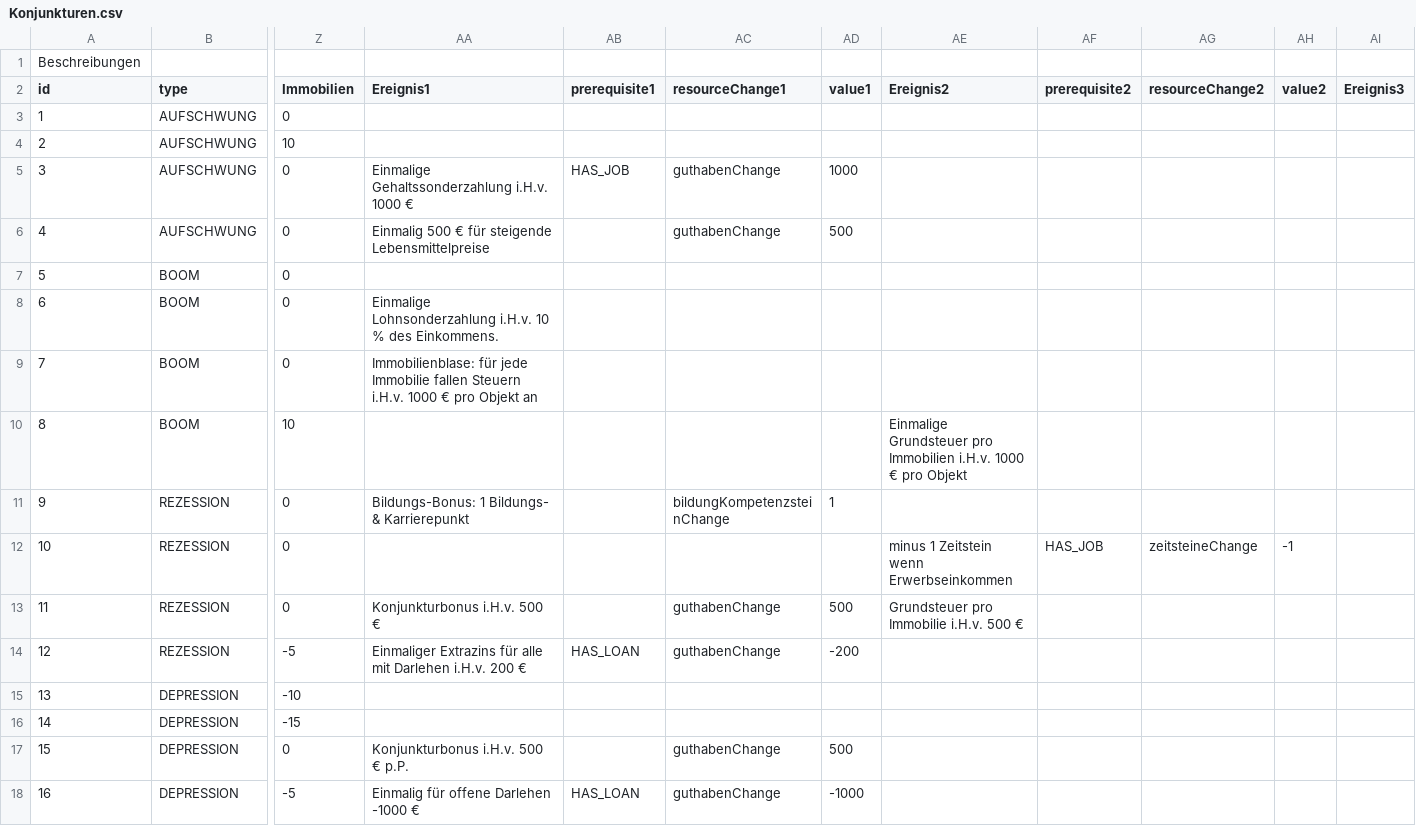
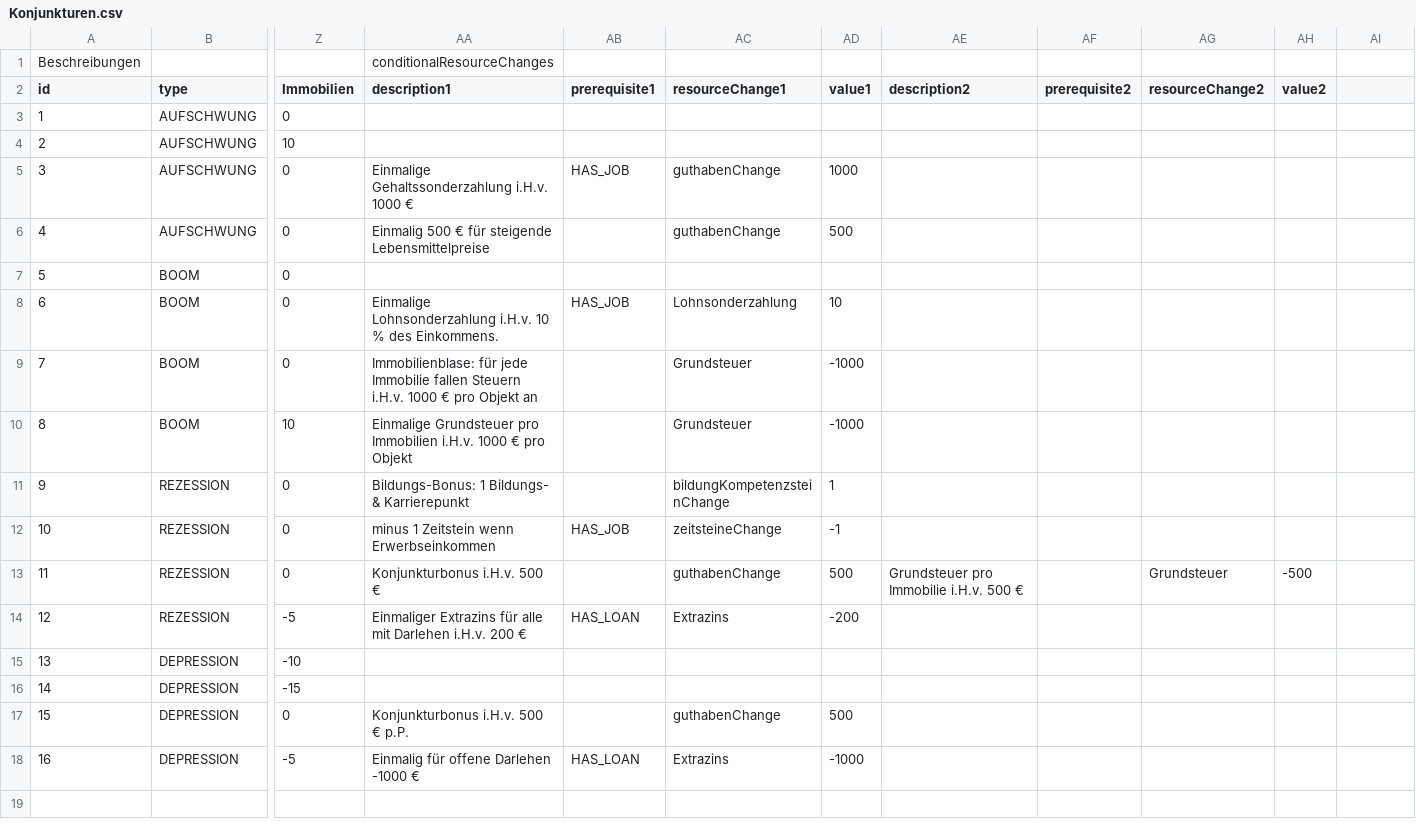
Before and after one commit to sandstorm/serious-game-legacy, a CSV file: import/Konjunkturen.csv, drawn as a sheet; only a part is shown, gaps mark what is left out; the diff names each change by its address in the sheet, - before the commit and + after, or states it on an @@ line.

Commit message:
feat: conditionalResourceChanges for Konjunkturphasen importer
Updates csv file for Konjunkturen, importer for conditionalResourceChanges, updates KonjunkturphaseFinder.

```diff
--- a/import/Konjunkturen.csv
+++ b/import/Konjunkturen.csv
-AA1 (description1): (empty)
+AA1 (description1): conditionalResourceChanges
-AA2: Ereignis1
+AA2: description1
-AE2: Ereignis2
+AE2: description2
-AI2: Ereignis3
+AI2: (empty)
-AB8 (prerequisite1): (empty)
+AB8 (prerequisite1): HAS_JOB
-AC8 (resourceChange1): (empty)
+AC8 (resourceChange1): Lohnsonderzahlung
-AD8 (value1): (empty)
+AD8 (value1): 10
-AC9:AC10 (resourceChange1): (empty)
+AC9:AC10 (resourceChange1): Grundsteuer
-AD9:AD10 (value1): (empty)
+AD9:AD10 (value1): -1000
-AA10 (description1): (empty)
+AA10 (description1): Einmalige Grundsteuer pro Immobilien i.H.v. 1000 € pro Objekt
-AE10 (description2): Einmalige Grundsteuer pro Immobilien i.H.v. 1000 € pro Objekt
+AE10 (description2): (empty)
-AA12 (description1): (empty)
+AA12 (description1): minus 1 Zeitstein wenn Erwerbseinkommen
-AB12 (prerequisite1): (empty)
+AB12 (prerequisite1): HAS_JOB
-AC12 (resourceChange1): (empty)
+AC12 (resourceChange1): zeitsteineChange
-AD12 (value1): (empty)
+AD12 (value1): -1
-AE12 (description2): minus 1 Zeitstein wenn Erwerbseinkommen
+AE12 (description2): (empty)
-AF12 (prerequisite2): HAS_JOB
+AF12 (prerequisite2): (empty)
-AG12 (resourceChange2): zeitsteineChange
+AG12 (resourceChange2): (empty)
-AH12 (value2): -1
+AH12 (value2): (empty)
-AG13 (resourceChange2): (empty)
+AG13 (resourceChange2): Grundsteuer
-AH13 (value2): (empty)
+AH13 (value2): -500
-AC14 (resourceChange1): guthabenChange
+AC14 (resourceChange1): Extrazins
-AC18 (resourceChange1): guthabenChange
+AC18 (resourceChange1): Extrazins
```
Also changed, not shown: 2 other files.
